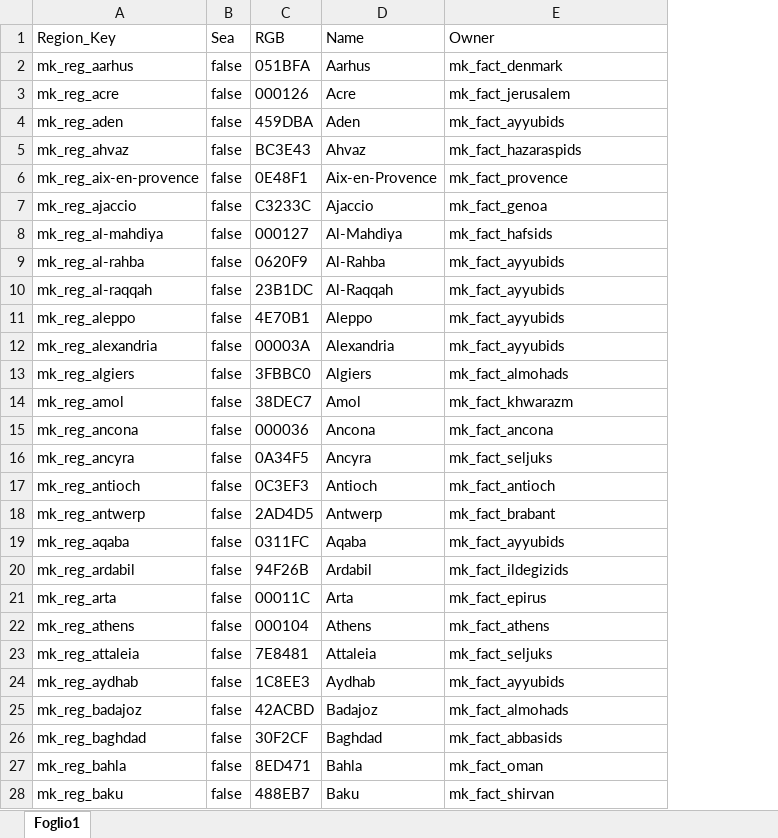
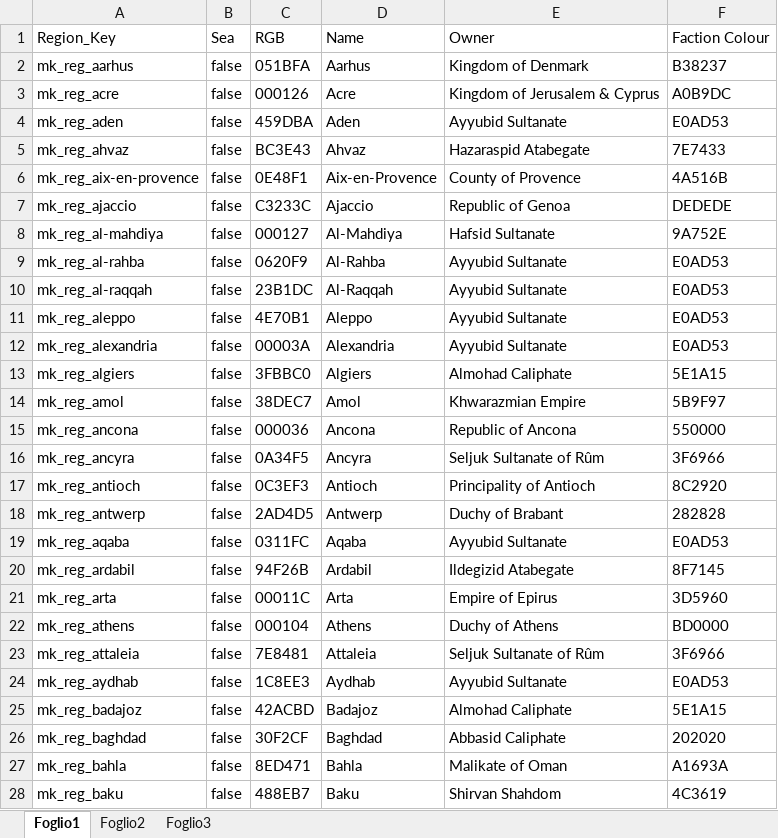
Before and after one commit to prolox-ita/Caesar-in-Britain---ToB, an Excel workbook: spreadsheet.xlsx, sheet Foglio1, drawn as a sheet; only a part is shown; values as stored, in another font and other column widths than the file's, no borders; the diff covers the shown part only; the diff names each change by its address in the sheet, - before the commit and + after, or states it on an @@ line.

Commit message:
Updated sheet

```diff
--- a/spreadsheet.xlsx (sheet Foglio1)
+++ b/spreadsheet.xlsx (sheet Foglio1)
+sheet tab: Foglio2
+sheet tab: Foglio3
+column F (Faction Colour), rows 2-28: B38237 | A0B9DC | E0AD53 | 7E7433 | 4A516B | DEDEDE | 9A752E | E0AD53 | E0AD53 | E0AD53 | E0AD53 | 5E1A15 | 5B9F97 | 550000 | 3F6966 | 8C2920 | 282828 | E0AD53 | 8F7145 | 3D5960 | BD0000 | 3F6966 | E0AD53 | 5E1A15 | 202020 | A1693A | 4C3619
-E2 (Owner): mk_fact_denmark
+E2 (Owner): Kingdom of Denmark
-E3 (Owner): mk_fact_jerusalem
+E3 (Owner): Kingdom of Jerusalem & Cyprus
-E4 (Owner): mk_fact_ayyubids
+E4 (Owner): Ayyubid Sultanate
-E5 (Owner): mk_fact_hazaraspids
+E5 (Owner): Hazaraspid Atabegate
-E6 (Owner): mk_fact_provence
+E6 (Owner): County of Provence
-E7 (Owner): mk_fact_genoa
+E7 (Owner): Republic of Genoa
-E8 (Owner): mk_fact_hafsids
+E8 (Owner): Hafsid Sultanate
-E9:E12 (Owner): mk_fact_ayyubids
+E9:E12 (Owner): Ayyubid Sultanate
-E13 (Owner): mk_fact_almohads
+E13 (Owner): Almohad Caliphate
-E14 (Owner): mk_fact_khwarazm
+E14 (Owner): Khwarazmian Empire
-E15 (Owner): mk_fact_ancona
+E15 (Owner): Republic of Ancona
-E16 (Owner): mk_fact_seljuks
+E16 (Owner): Seljuk Sultanate of Rûm
-E17 (Owner): mk_fact_antioch
+E17 (Owner): Principality of Antioch
-E18 (Owner): mk_fact_brabant
+E18 (Owner): Duchy of Brabant
-E19 (Owner): mk_fact_ayyubids
+E19 (Owner): Ayyubid Sultanate
-E20 (Owner): mk_fact_ildegizids
+E20 (Owner): Ildegizid Atabegate
-E21 (Owner): mk_fact_epirus
+E21 (Owner): Empire of Epirus
-E22 (Owner): mk_fact_athens
+E22 (Owner): Duchy of Athens
-E23 (Owner): mk_fact_seljuks
+E23 (Owner): Seljuk Sultanate of Rûm
-E24 (Owner): mk_fact_ayyubids
+E24 (Owner): Ayyubid Sultanate
-E25 (Owner): mk_fact_almohads
+E25 (Owner): Almohad Caliphate
-E26 (Owner): mk_fact_abbasids
+E26 (Owner): Abbasid Caliphate
-E27 (Owner): mk_fact_oman
+E27 (Owner): Malikate of Oman
-E28 (Owner): mk_fact_shirvan
+E28 (Owner): Shirvan Shahdom
```
Also changed, not shown: 212 edited cells and cell formats elsewhere in this sheet.
